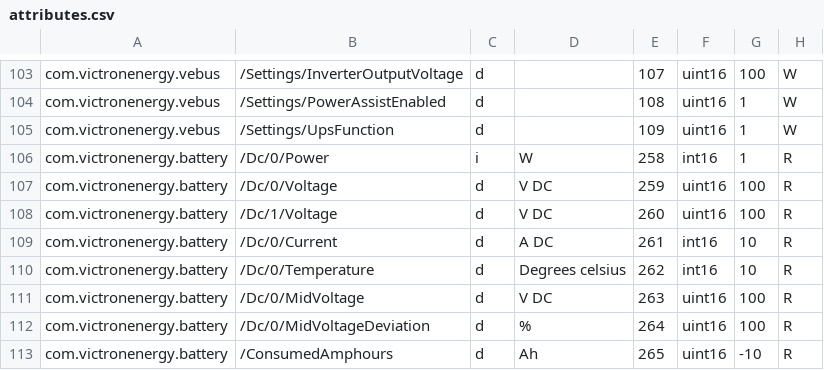
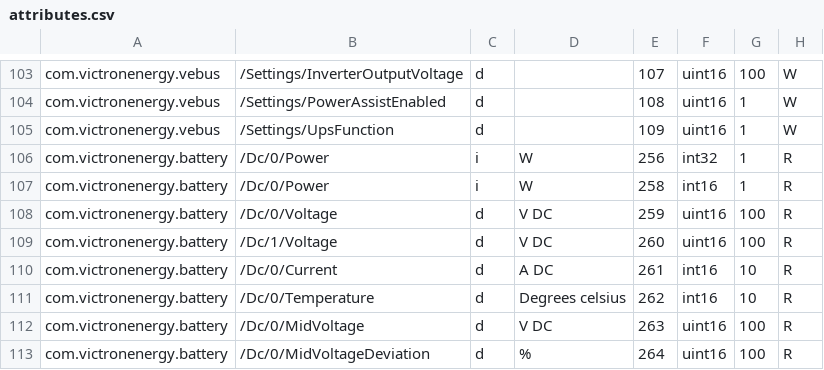
Before and after one commit to victronenergy/dbus_modbustcp, a CSV file: attributes.csv, drawn as a sheet; only a part is shown, gaps mark what is left out; the shorter side is filled out with more unchanged rows; the diff names each change by its address in the sheet, - before the commit and + after, or states it on an @@ line.

Commit message:
add 32-bit register for battery power
https://github.com/victronenergy/venus/issues/1135

```diff
--- a/attributes.csv
+++ b/attributes.csv
+row 106: com.victronenergy.battery | /Dc/0/Power | i | W | 256 | int32 | 1 | R
```
